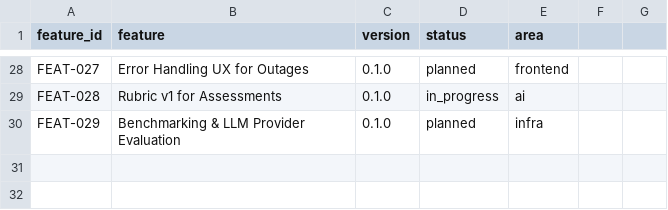
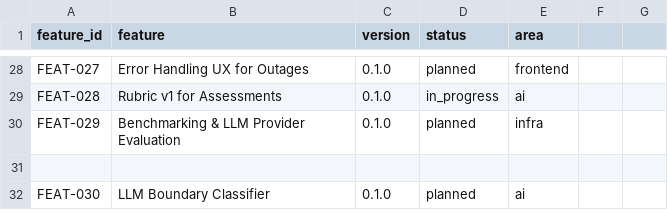
Before and after one commit to Antonio7098/coach-up-frontend, a CSV file: docs/ops/features.csv, drawn as a sheet; only a part is shown, gaps mark what is left out.

Commit message:
docs(sprint): add 3-layer architecture (Chatbot, LLM boundary classifier, Assessment agent); LLM-first decisioning + classifier contract; docs(ops): add FEAT-030 LLM Boundary Classifier

```diff
--- a/docs/ops/features.csv
+++ b/docs/ops/features.csv
@@ -30 +30,3 @@ FEAT-028,Rubric v1 for Assessments,0.1.0,in_progress,ai
 FEAT-029,Benchmarking & LLM Provider Evaluation,0.1.0,planned,infra
+
+FEAT-030,LLM Boundary Classifier,0.1.0,planned,ai
```
Also changed, not shown: 1 other file.
